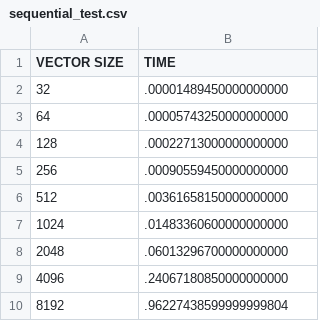
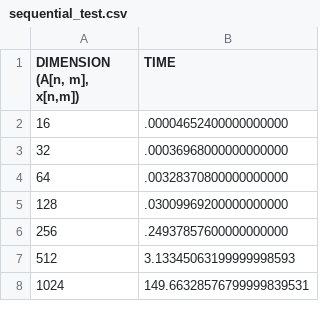
Before and after one commit to smt116/zjp-problems, a CSV file: matrix_multiplication/sequential_test.csv, drawn as a sheet.

Commit message:
Added computed data for matrix multiplications.

```diff
--- a/matrix_multiplication/sequential_test.csv
+++ b/matrix_multiplication/sequential_test.csv
@@ -1,10 +1,8 @@
-VECTOR SIZE;TIME
-32;.00001489450000000000
-64;.00005743250000000000
-128;.00022713000000000000
-256;.00090559450000000000
-512;.00361658150000000000
-1024;.01483360600000000000
-2048;.06013296700000000000
-4096;.24067180850000000000
-8192;.96227438599999999804
+DIMENSION (A[n, m], x[n,m]);TIME
+16;.00004652400000000000
+32;.00036968000000000000
+64;.00328370800000000000
+128;.03009969200000000000
+256;.24937857600000000000
+512;3.13345063199999998593
+1024;149.66328576799999839531
```
Also changed, not shown: 2 other files.
